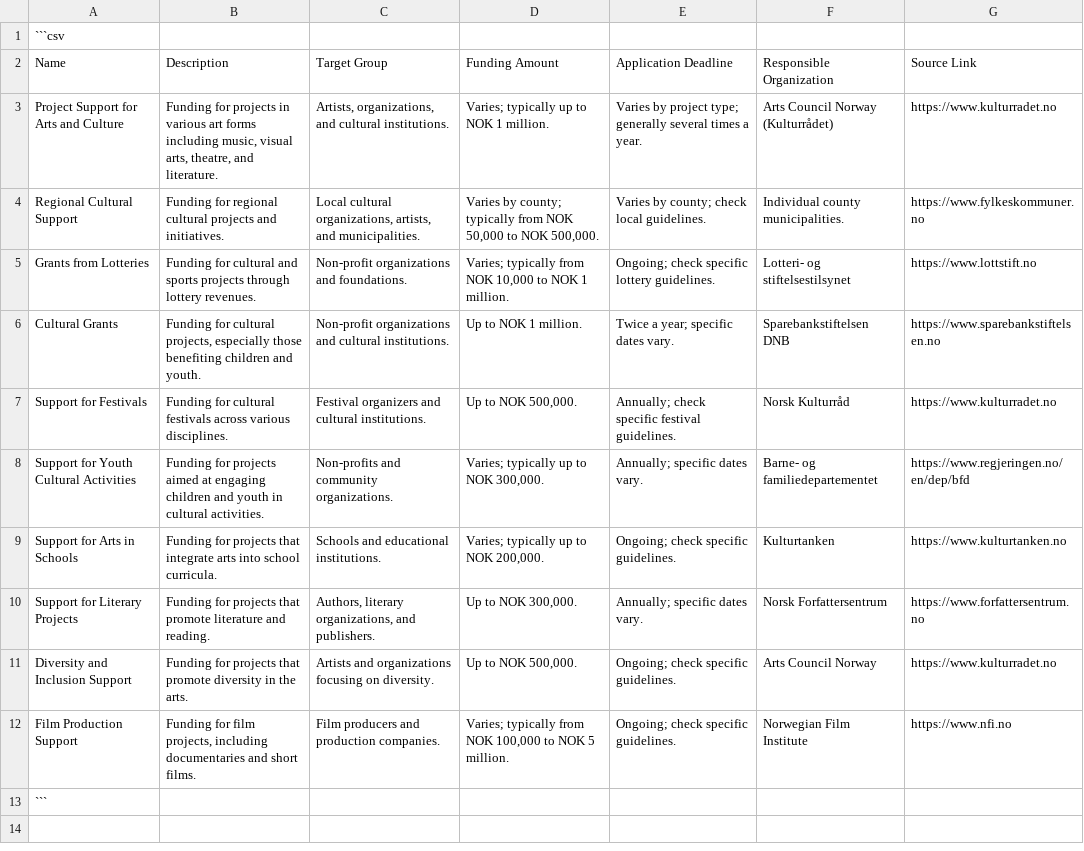
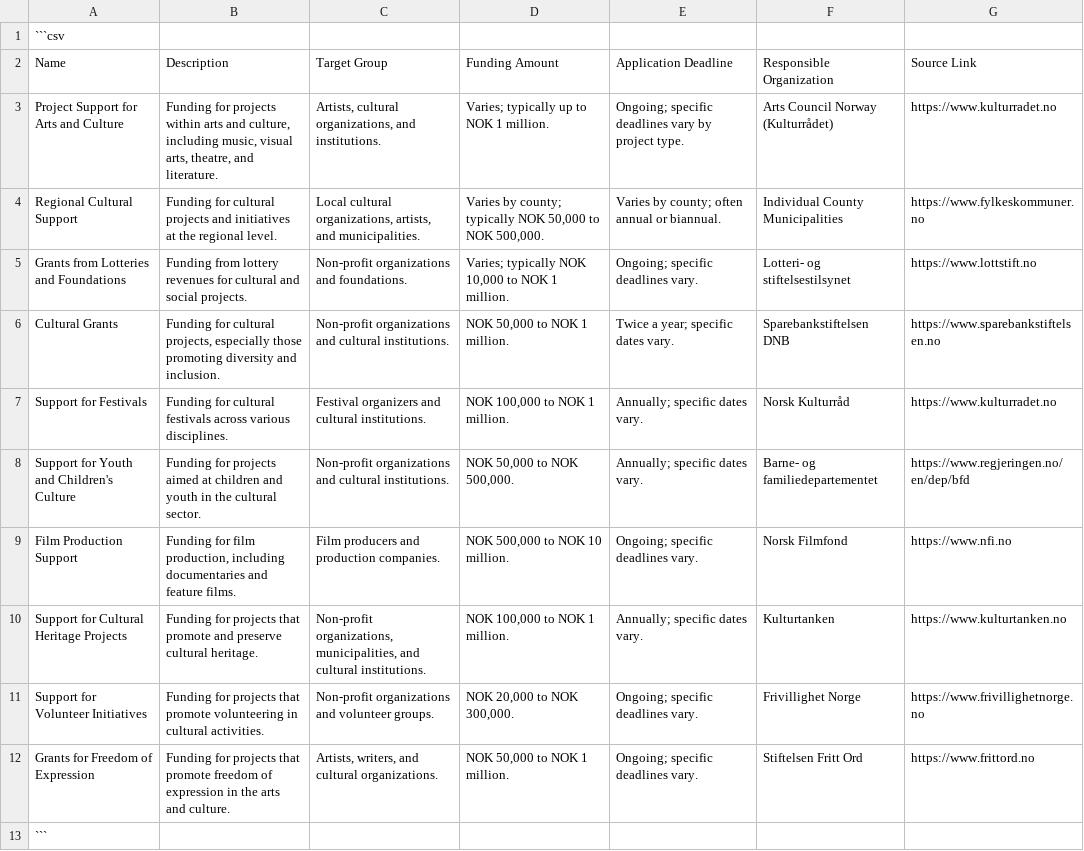
Before and after one commit to elvic-group/Automat, a CSV file: data/kultur_stotteordninger.csv, drawn as a sheet; removed rows and columns are numbered as before the commit, all else as after; the diff names each change by its address in the sheet, - before the commit and + after, or states it on an @@ line.

```diff
--- a/data/kultur_stotteordninger.csv
+++ b/data/kultur_stotteordninger.csv
-B3 (Description): …for projects in various art forms including music,…
+B3 (Description): …for projects within arts and culture, including music,…
-C3 (Target Group): Artists, organizations, and cultural institutions.
+C3 (Target Group): Artists, cultural organizations, and institutions.
-E3 (Application Deadline): Varies by project type; generally several times a year.
+E3 (Application Deadline): Ongoing; specific deadlines vary by project type.
-B4 (Description): Funding for regional cultural projects and initiatives.
+B4 (Description): Funding for cultural projects and initiatives at the regional level.
-D4 (Funding Amount): …county; typically from NOK 50,000…
+D4 (Funding Amount): …county; typically NOK 50,000…
-E4 (Application Deadline): Varies by county; check local guidelines.
+E4 (Application Deadline): Varies by county; often annual or biannual.
-F4 (Responsible Organization): Individual county municipalities.
+F4 (Responsible Organization): Individual County Municipalities
-A5 (Name): Grants from Lotteries
+A5 (Name): Grants from Lotteries and Foundations
-B5 (Description): Funding for cultural and sports projects through lottery revenues.
+B5 (Description): Funding from lottery revenues for cultural and social projects.
-D5 (Funding Amount): Varies; typically from NOK 10,000…
+D5 (Funding Amount): Varies; typically NOK 10,000…
-E5 (Application Deadline): Ongoing; check specific lottery guidelines.
+E5 (Application Deadline): Ongoing; specific deadlines vary.
-B6 (Description): …especially those benefiting children and youth.
+B6 (Description): …especially those promoting diversity and inclusion.
-D6 (Funding Amount): Up to NOK 1 million.
+D6 (Funding Amount): NOK 50,000 to NOK 1 million.
-D7 (Funding Amount): Up to NOK 500,000.
+D7 (Funding Amount): NOK 100,000 to NOK 1 million.
-E7 (Application Deadline): Annually; check specific festival guidelines.
+E7 (Application Deadline): Annually; specific dates vary.
-A8 (Name): Support for Youth Cultural Activities
+A8 (Name): Support for Youth and Children's Culture
-B8 (Description): …aimed at engaging children and youth in cultural activities.
+B8 (Description): …aimed at children and youth in the cultural sector.
-C8 (Target Group): Non-profits and community organizations.
+C8 (Target Group): Non-profit organizations and cultural institutions.
-D8 (Funding Amount): Varies; typically up to NOK 300,000.
+D8 (Funding Amount): NOK 50,000 to NOK 500,000.
-row 9: Support for Arts in Schools | Funding for projects that integrate arts into school curricula. | Schools and educational institutions. | Varies; typically up to NOK 200,000. | Ongoing; check specific guidelines. | Kulturtanken | https://www.kulturtanken.no
-row 10: Support for Literary Projects | Funding for projects that promote literature and reading. | Authors, literary organizations, and publishers. | Up to NOK 300,000. | Annually; specific dates vary. | Norsk Forfattersentrum | https://www.forfattersentrum.no
-row 11: Diversity and Inclusion Support | Funding for projects that promote diversity in the arts. | Artists and organizations focusing on diversity. | Up to NOK 500,000. | Ongoing; check specific guidelines. | Arts Council Norway | https://www.kulturradet.no
-B9 (Description): …for film projects, including documentaries and short films.
+B9 (Description): …for film production, including documentaries and feature films.
-D9 (Funding Amount): Varies; typically from NOK 100,000 to NOK 5 million.
+D9 (Funding Amount): NOK 500,000 to NOK 10 million.
-E9 (Application Deadline): Ongoing; check specific guidelines.
+E9 (Application Deadline): Ongoing; specific deadlines vary.
-F9 (Responsible Organization): Norwegian Film Institute
+F9 (Responsible Organization): Norsk Filmfond
+row 10: Support for Cultural Heritage Projects | Funding for projects that promote and preserve cultural heritage. | Non-profit organizations, municipalities, and cultural institutions. | NOK 100,000 to NOK 1 million. | Annually; specific dates vary. | Kulturtanken | https://www.kulturtanken.no
+row 11: Support for Volunteer Initiatives | Funding for projects that promote volunteering in cultural activities. | Non-profit organizations and volunteer groups. | NOK 20,000 to NOK 300,000. | Ongoing; specific deadlines vary. | Frivillighet Norge | https://www.frivillighetnorge.no
+row 12: Grants for Freedom of Expression | Funding for projects that promote freedom of expression in the arts and culture. | Artists, writers, and cultural organizations. | NOK 50,000 to NOK 1 million. | Ongoing; specific deadlines vary. | Stiftelsen Fritt Ord | https://www.frittord.no
```
